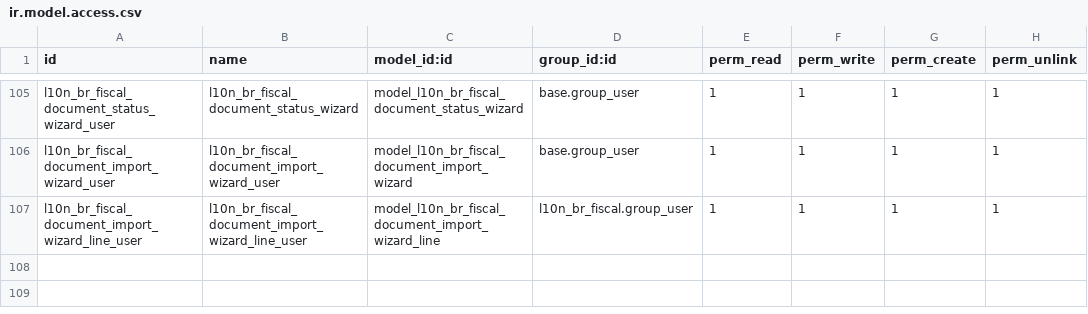
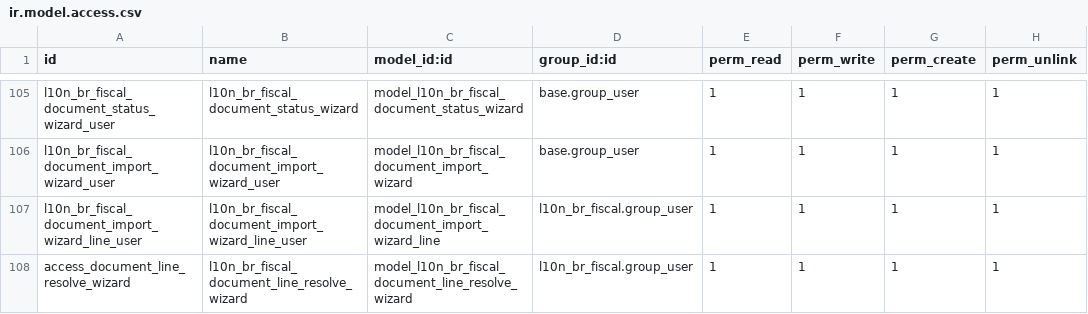
Before and after one commit to OCA/l10n-brazil, a CSV file: l10n_br_fiscal/security/ir.model.access.csv, drawn as a sheet; only a part is shown, gaps mark what is left out; the diff names each change by its address in the sheet, - before the commit and + after, or states it on an @@ line.

Commit message:
[IMP] l10n_br_fiscal: focused resolution dialog for the pending line
One dialog per pending line: the supplier data on one side, the internal
mapping on the other (product, internal UoM, conversion factor, incoming
fiscal operation), a live preview of the conversion and a price alert
against the supplier history. One primary action per case: link an
existing product or create it under supervision, with the created product
seeding its price from the supplier snapshot.

```diff
--- a/l10n_br_fiscal/security/ir.model.access.csv
+++ b/l10n_br_fiscal/security/ir.model.access.csv
+row 108: access_document_line_resolve_wizard | l10n_br_fiscal_document_line_resolve_wizard | model_l10n_br_fiscal_document_line_resolve_wizard | l10n_br_fiscal.group_user | 1 | 1 | 1 | 1
```
Also changed, not shown: 11 other files.
